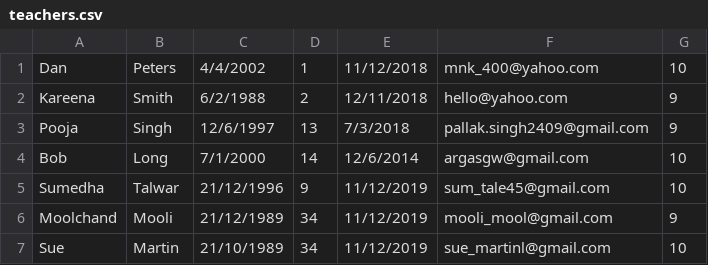
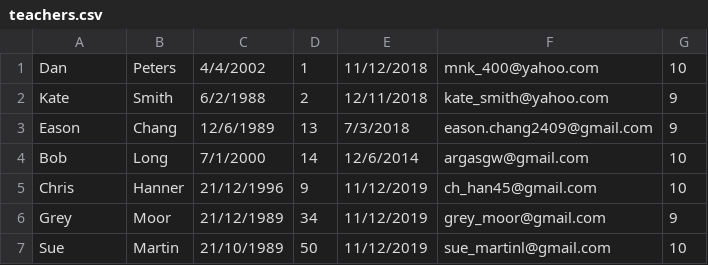
Before and after one commit to slowpeace2020/csye6200-finalproject, a CSV file: data/teachers.csv, drawn as a sheet.

```diff
--- a/data/teachers.csv
+++ b/data/teachers.csv
@@ -1,7 +1,7 @@
 Dan,Peters,4/4/2002,1,11/12/2018,mnk_400@yahoo.com,10
-Kareena,Smith,6/2/1988,2,12/11/2018,hello@yahoo.com,9
-Pooja,Singh,12/6/1997,13,7/3/2018,pallak.singh2409@gmail.com,9
+Kate,Smith,6/2/1988,2,12/11/2018,kate_smith@yahoo.com,9
+Eason,Chang,12/6/1989,13,7/3/2018,eason.chang2409@gmail.com,9
 Bob,Long,7/1/2000,14,12/6/2014,argasgw@gmail.com,10
-Sumedha,Talwar,21/12/1996,9,11/12/2019,sum_tale45@gmail.com,10
-Moolchand,Mooli,21/12/1989,34,11/12/2019,mooli_mool@gmail.com,9
-Sue,Martin,21/10/1989,34,11/12/2019,sue_martinl@gmail.com,10
+Chris,Hanner,21/12/1996,9,11/12/2019,ch_han45@gmail.com,10
+Grey,Moor,21/12/1989,34,11/12/2019,grey_moor@gmail.com,9
+Sue,Martin,21/10/1989,50,11/12/2019,sue_martinl@gmail.com,10
```
Also changed, not shown: data/students.csv, 12 other files.
